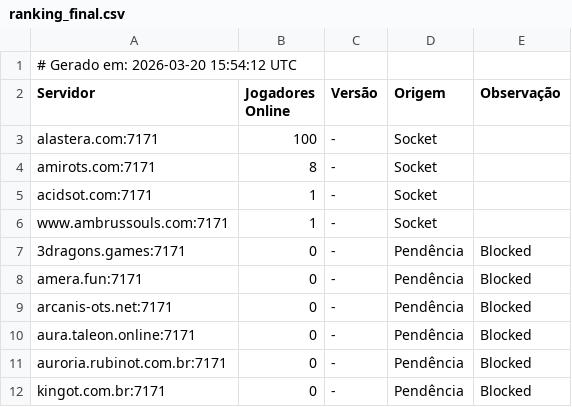
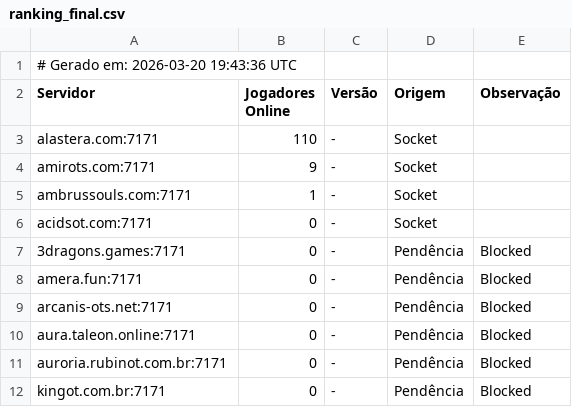
Before and after one commit to jose-roberto-barcelos/Royal_ot_server_list_13, a CSV file: ranking_final.csv, drawn as a sheet.

```diff
--- a/ranking_final.csv
+++ b/ranking_final.csv
@@ -1,7 +1,7 @@
-# Gerado em: 2026-03-20 15:54:12 UTC
+# Gerado em: 2026-03-20 19:43:36 UTC
 Servidor,Jogadores Online,Versão,Origem,Observação
-alastera.com:7171,100,-,Socket,
-amirots.com:7171,8,-,Socket,
-acidsot.com:7171,1,-,Socket,
-www.ambrussouls.com:7171,1,-,Socket,
+alastera.com:7171,110,-,Socket,
+amirots.com:7171,9,-,Socket,
+ambrussouls.com:7171,1,-,Socket,
+acidsot.com:7171,0,-,Socket,
 3dragons.games:7171,0,-,Pendência,Blocked
```
Also changed, not shown: resultado_validado.csv.
